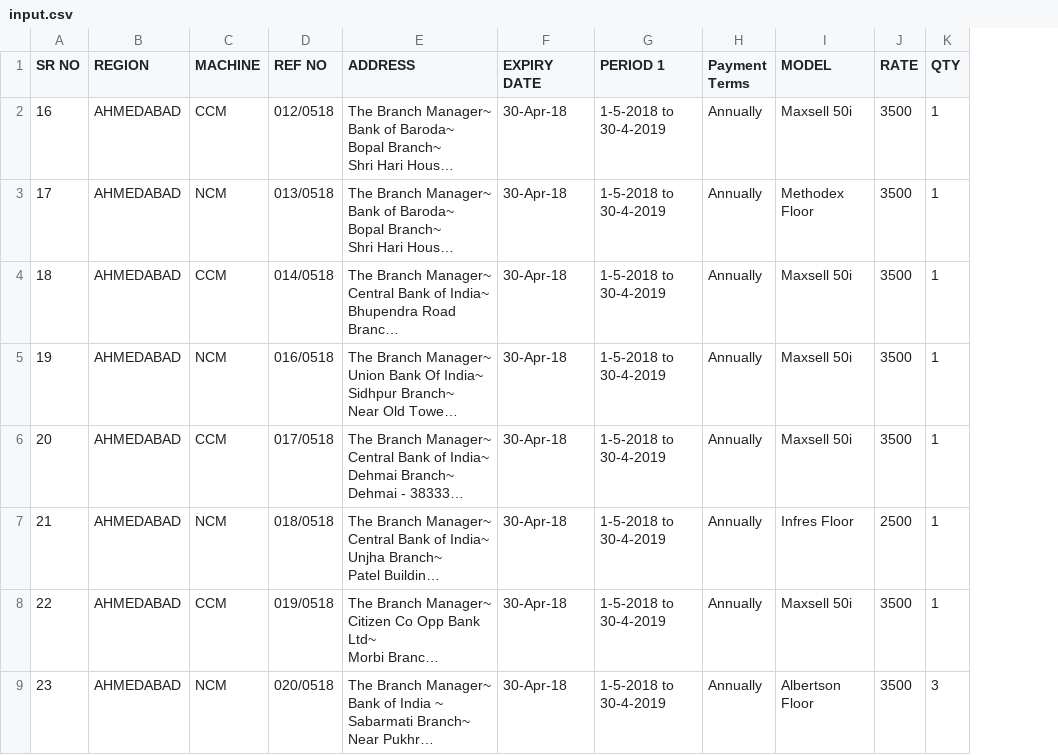
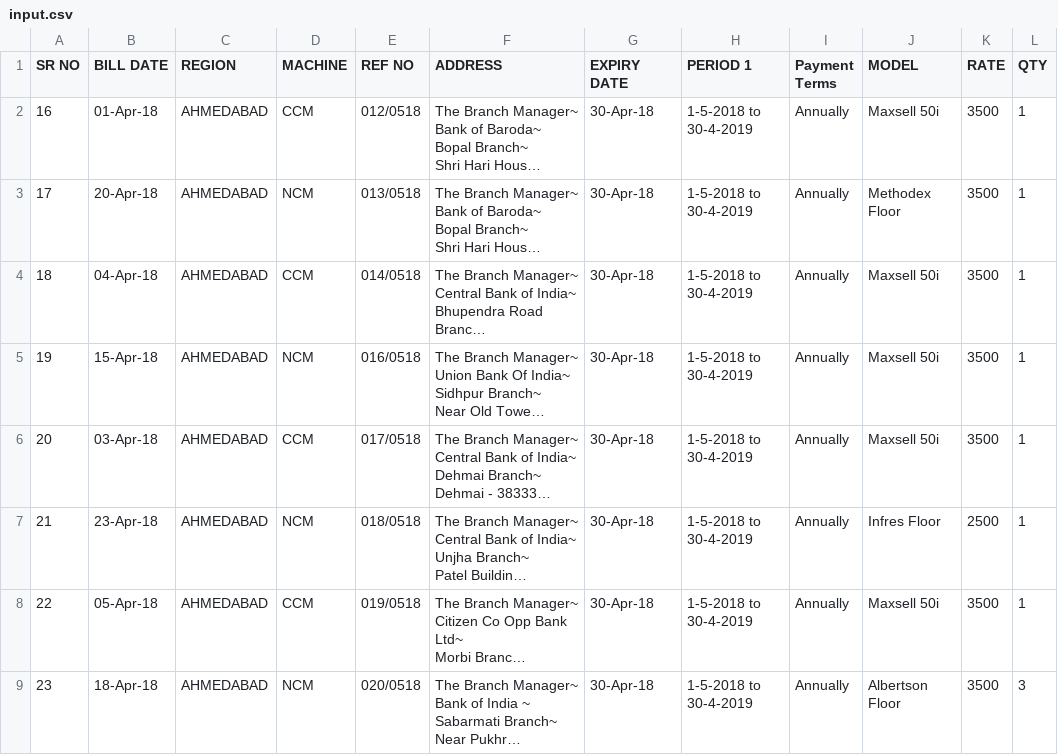
Before and after one commit to isgasho/miniApps, a CSV file: template/input.csv, drawn as a sheet; only a part is shown; long unchanged cells end in …; the diff names each change by its address in the sheet, - before the commit and + after, or states it on an @@ line.

Commit message:
Added QuotationDate colum support

```diff
--- a/template/input.csv
+++ b/template/input.csv
+column B (BILL DATE), rows 2-9: 01-Apr-18 | 20-Apr-18 | 04-Apr-18 | 15-Apr-18 | 03-Apr-18 | 23-Apr-18 | 05-Apr-18 | 18-Apr-18
```
Also changed, not shown: 8 other files.
